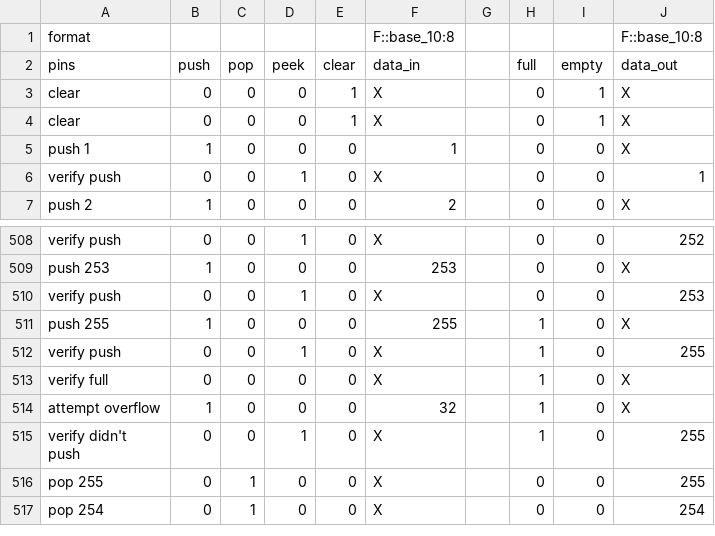
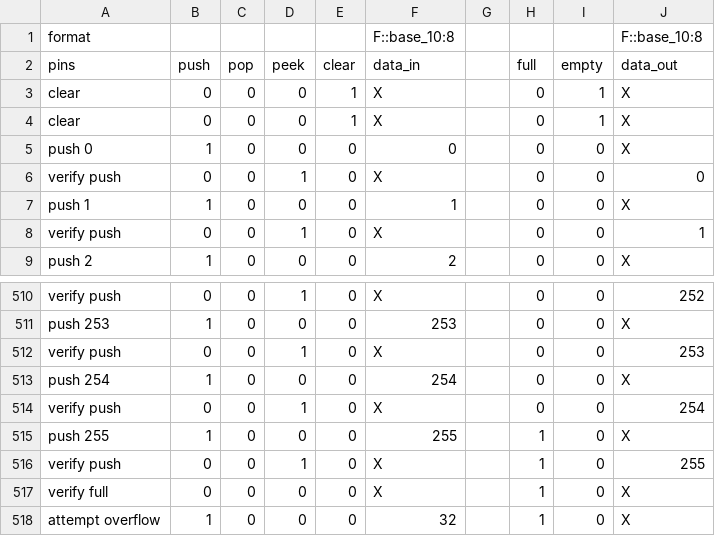
Before and after one commit to frederik-hoeft/fhdw-vhdl-stack, a CSV file: src/stack/tb.csv, drawn as a sheet; only a part is shown, gaps mark what is left out; the shorter side is filled out with more unchanged rows; the diff names each change by its address in the sheet, - before the commit and + after, or states it on an @@ line.

```diff
--- a/src/stack/tb.csv
+++ b/src/stack/tb.csv
+row 5: push 0 | 1 | 0 | 0 | 0 | 0 |  | 0 | 0 | X
+row 6: verify push | 0 | 0 | 1 | 0 | X |  | 0 | 0 | 0
+row 513: push 254 | 1 | 0 | 0 | 0 | 254 |  | 0 | 0 | X
+row 514: verify push | 0 | 0 | 1 | 0 | X |  | 0 | 0 | 254
```
Also changed, not shown: 3 other files.
